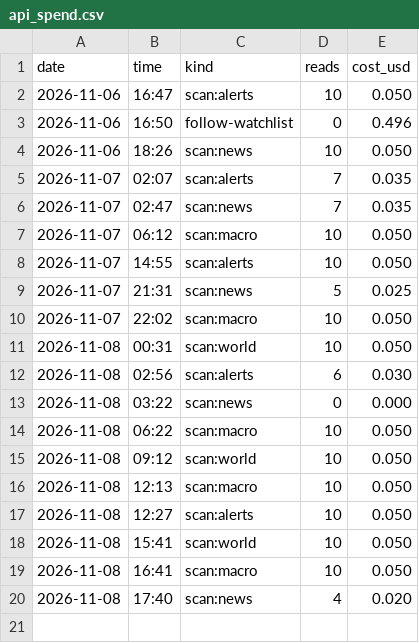
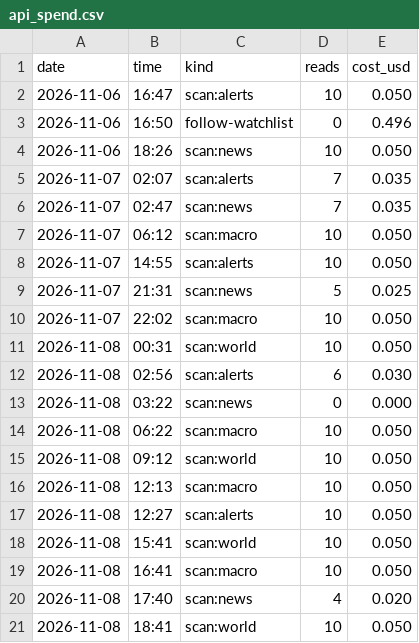
Before and after one commit to issambkkal/x-meme-desk, a CSV file: logs/api_spend.csv, drawn as a sheet.

Commit message:
scan: 2026-11-08 18:41

```diff
--- a/logs/api_spend.csv
+++ b/logs/api_spend.csv
@@ -20 +20,2 @@ date,time,kind,reads,cost_usd
 2026-11-08,17:40,scan:news,4,0.020
+2026-11-08,18:41,scan:world,10,0.050
```
Also changed, not shown: 2 other files.
